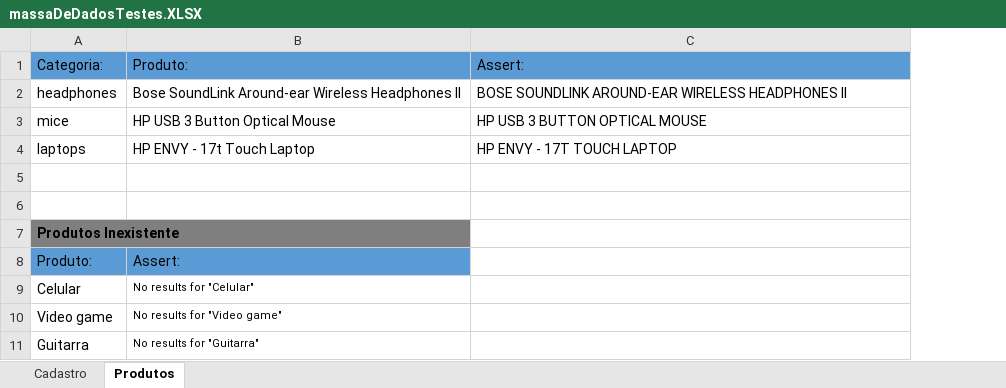
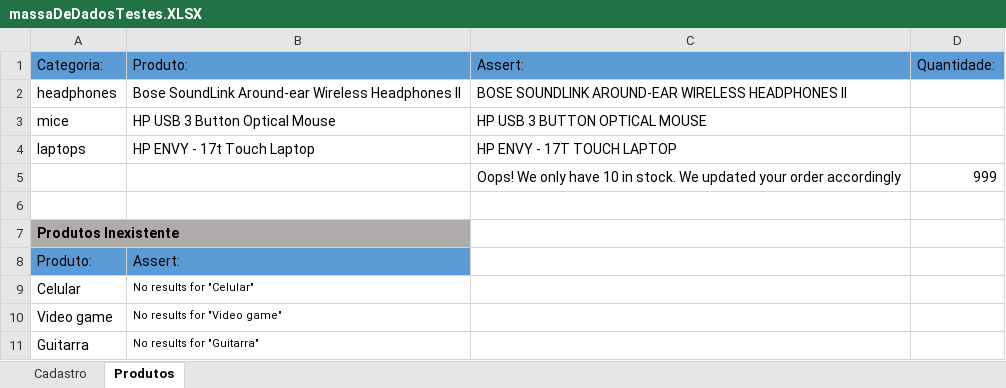
Before and after one commit to Johnatadias/automacao-treinamentoHub-TDD, an Excel workbook: target/dadosParaTest/massaDeDadosTestes.XLSX, sheet Produtos, drawn as a sheet; values as stored, in another font and other column widths than the file's, no borders; the diff names each change by its address in the sheet, - before the commit and + after, or states it on an @@ line.

```diff
--- a/target/dadosParaTest/massaDeDadosTestes.XLSX (sheet Produtos)
+++ b/target/dadosParaTest/massaDeDadosTestes.XLSX (sheet Produtos)
+column D (Quantidade:), row 5: 999
-row 5: (empty)
+row 5:  |  | Oops! We only have 10 in stock. We updated your order accordingly | 999
-A7:B7 fill: #7F7F7F
+A7:B7 fill: #AFABAB
```
Also changed, not shown: sheet Cadastro, 29 other files.
